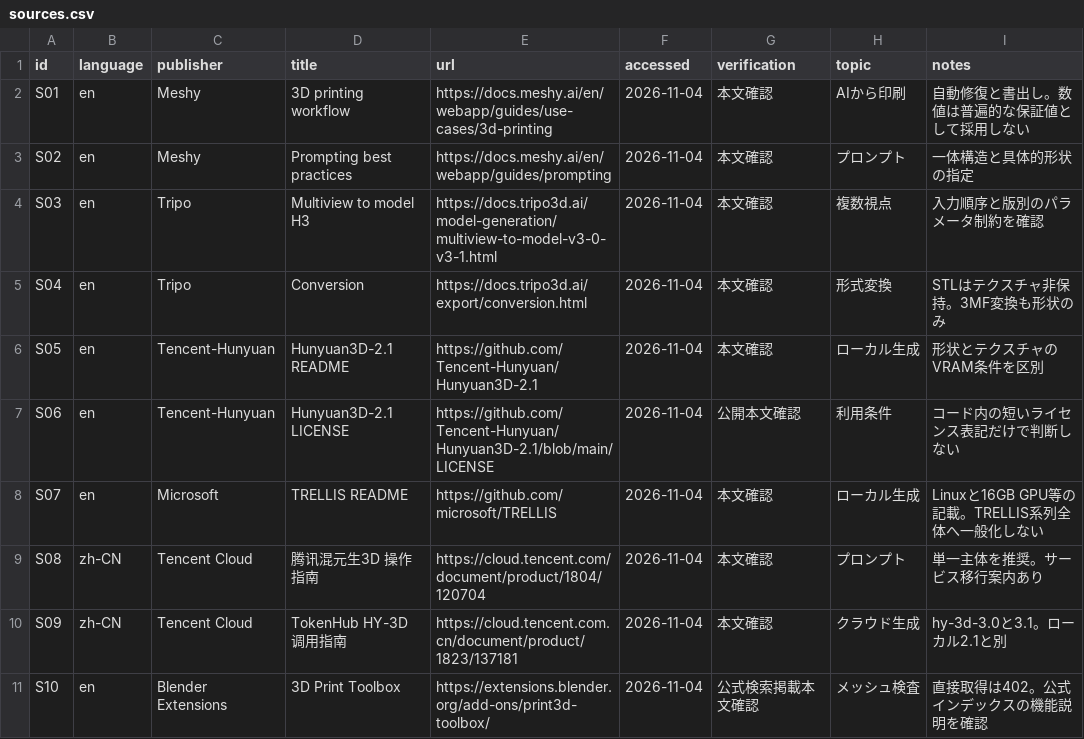
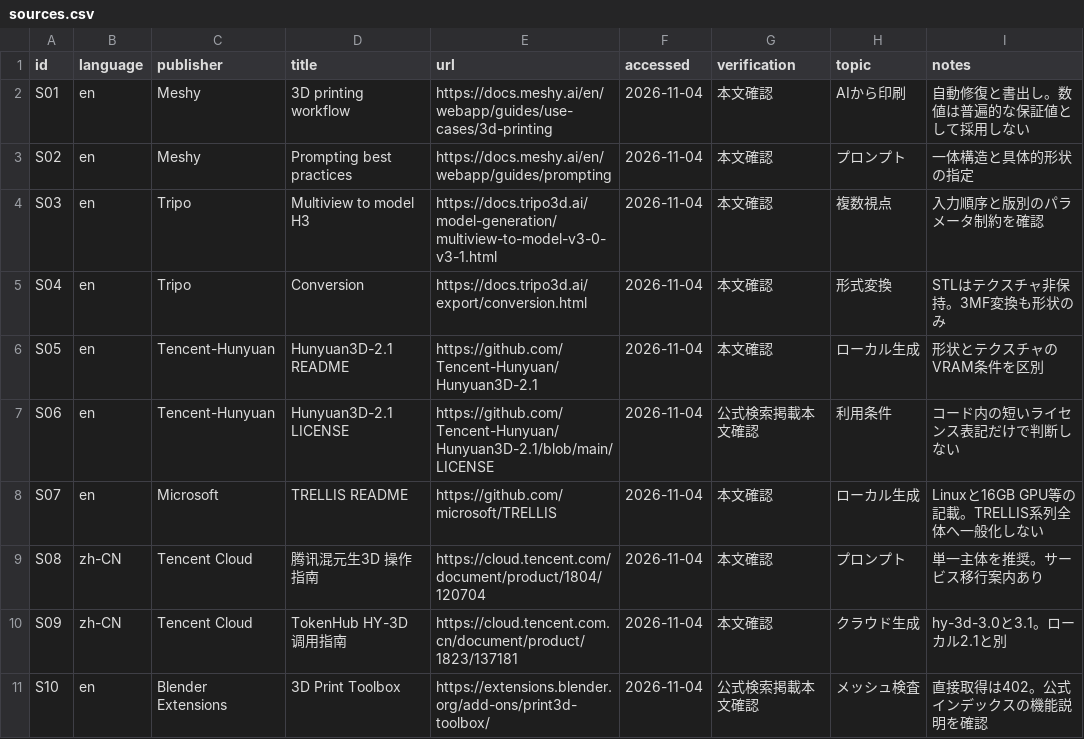
Before and after one commit to masatoshibukawa/RocketCreater, a CSV file: 3d model/sources.csv, drawn as a sheet; only a part is shown; the diff covers the shown part only.

```diff
--- a/3d model/sources.csv
+++ b/3d model/sources.csv
@@ -6,3 +6,3 @@ S04,en,Tripo,Conversion,https://docs.tripo3d.ai/export/conversion.html,2026-11-0
 S05,en,Tencent-Hunyuan,Hunyuan3D-2.1 README,https://github.com/Tencent-Hunyuan/Hunyuan3D-2.1,2026-11-04,本文確認,ローカル生成,形状とテクスチャのVRAM条件を区別
-S06,en,Tencent-Hunyuan,Hunyuan3D-2.1 LICENSE,https://github.com/Tencent-Hunyuan/Hunyuan3D-2.1/blob/main/LICENSE,2026-11-04,公開本文確認,利用条件,コード内の短いライセンス表記だけで判断しない
+S06,en,Tencent-Hunyuan,Hunyuan3D-2.1 LICENSE,https://github.com/Tencent-Hunyuan/Hunyuan3D-2.1/blob/main/LICENSE,2026-11-04,公式検索掲載本文確認,利用条件,コード内の短いライセンス表記だけで判断しない
 S07,en,Microsoft,TRELLIS README,https://github.com/microsoft/TRELLIS,2026-11-04,本文確認,ローカル生成,Linuxと16GB GPU等の記載。TRELLIS系列全体へ一般化しない
```
Also changed, not shown: 20 edited cells elsewhere in this file, 8 other files.
